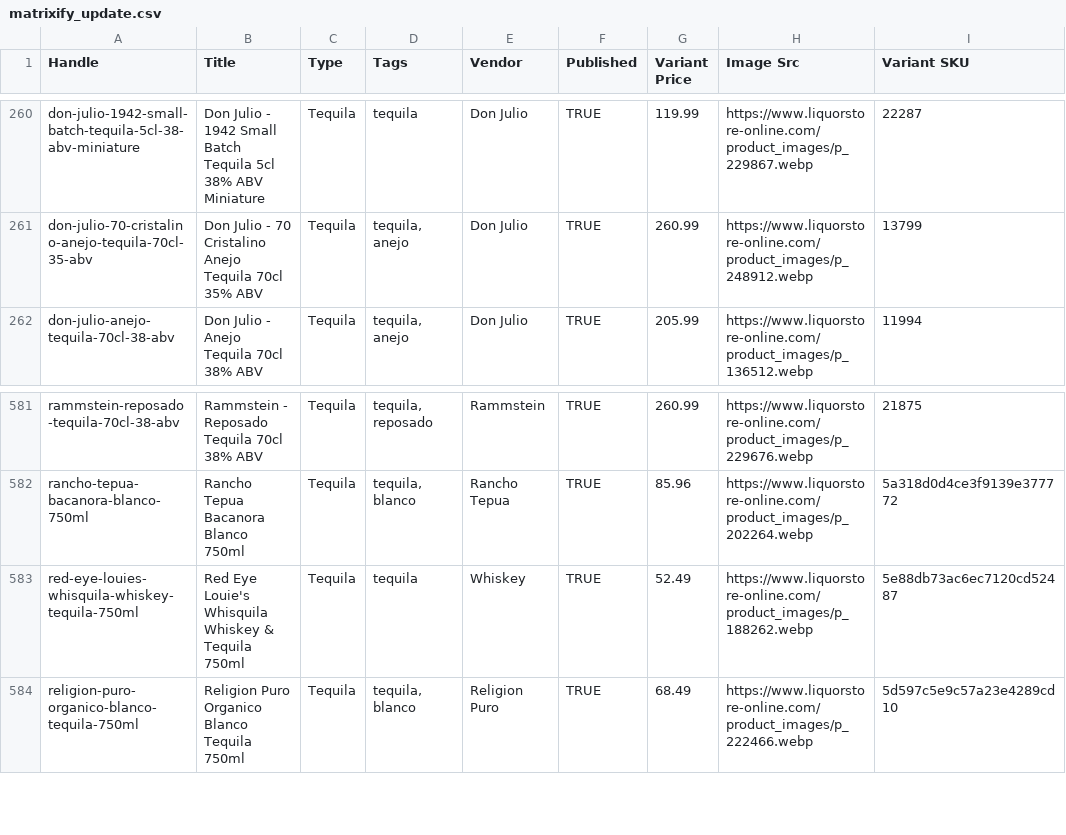
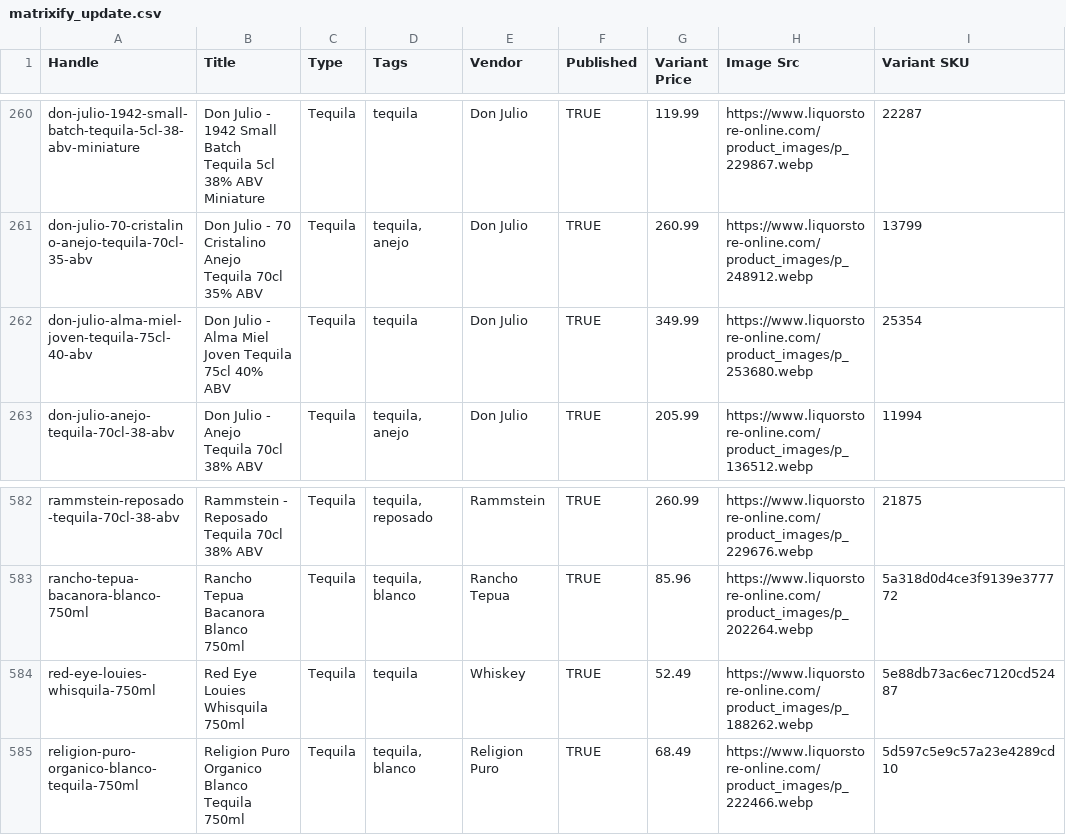
Before and after one commit to Njawnson/tequila-shopify-sync, a CSV file: output/matrixify_update.csv, drawn as a sheet; only a part is shown, gaps mark what is left out.

```diff
--- a/output/matrixify_update.csv
+++ b/output/matrixify_update.csv
@@ -261,2 +261,3 @@ don-julio-1942-small-batch-tequila-5cl-38-abv-miniature,Don Julio - 1942 Small B
 don-julio-70-cristalino-anejo-tequila-70cl-35-abv,Don Julio - 70 Cristalino Anejo Tequila 70cl 35% ABV,Tequila,"tequila, anejo",Don Julio,TRUE,260.99,https://www.liquorstore-online.com/product_images/p_248912.webp,13799
+don-julio-alma-miel-joven-tequila-75cl-40-abv,Don Julio - Alma Miel Joven Tequila 75cl 40% ABV,Tequila,tequila,Don Julio,TRUE,349.99,https://www.liquorstore-online.com/product_images/p_253680.webp,25354
 don-julio-anejo-tequila-70cl-38-abv,Don Julio - Anejo Tequila 70cl 38% ABV,Tequila,"tequila, anejo",Don Julio,TRUE,205.99,https://www.liquorstore-online.com/product_images/p_136512.webp,11994
@@ -582,3 +583,3 @@ rammstein-reposado-tequila-70cl-38-abv,Rammstein - Reposado Tequila 70cl 38% ABV
 rancho-tepua-bacanora-blanco-750ml,Rancho Tepua Bacanora Blanco 750ml,Tequila,"tequila, blanco",Rancho Tepua,TRUE,85.96,https://www.liquorstore-online.com/product_images/p_202264.webp,5a318d0d4ce3f9139e377772
-red-eye-louies-whisquila-whiskey-tequila-750ml,Red Eye Louie's Whisquila Whiskey & Tequila 750ml,Tequila,tequila,Whiskey,TRUE,52.49,https://www.liquorstore-online.com/product_images/p_188262.webp,5e88db73ac6ec7120cd52487
+red-eye-louies-whisquila-750ml,Red Eye Louies Whisquila 750ml,Tequila,tequila,Whiskey,TRUE,52.49,https://www.liquorstore-online.com/product_images/p_188262.webp,5e88db73ac6ec7120cd52487
 religion-puro-organico-blanco-tequila-750ml,Religion Puro Organico Blanco Tequila 750ml,Tequila,"tequila, blanco",Religion Puro,TRUE,68.49,https://www.liquorstore-online.com/product_images/p_222466.webp,5d597c5e9c57a23e4289cd10
```
Also changed, not shown: 1 other file.
